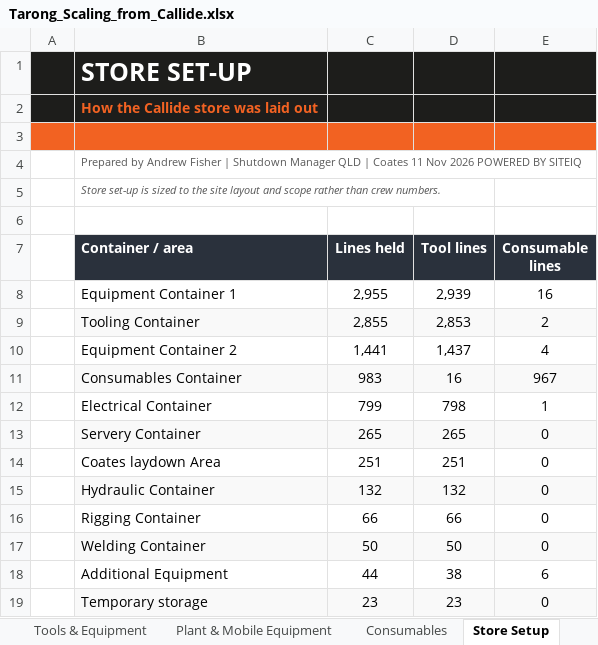
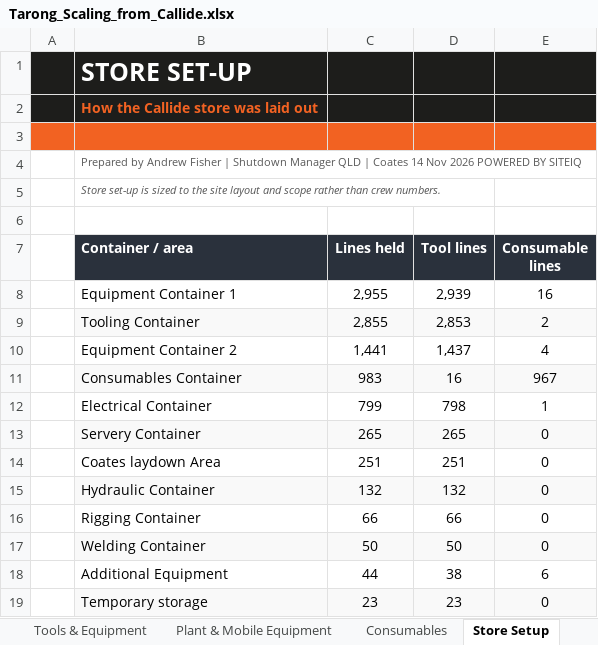
Before and after one commit to tatts29-svg/fish, an Excel workbook: 03_Tarong_Scaling/Tarong_Scaling_from_Callide.xlsx, sheet Store Setup, drawn as a sheet; values as stored, in another font and other column widths than the file's, no borders; the diff names each change by its address in the sheet, - before the commit and + after, or states it on an @@ line.

```diff
--- a/03_Tarong_Scaling/Tarong_Scaling_from_Callide.xlsx (sheet Store Setup)
+++ b/03_Tarong_Scaling/Tarong_Scaling_from_Callide.xlsx (sheet Store Setup)
-B4 (Container / area): …| Coates 11 Nov 2026…
+B4 (Container / area): …| Coates 14 Nov 2026…
```
Also changed, not shown: sheet Overview, sheet Callide Weekly Crew, sheet Plant & Mobile Equipment, sheet Tools & Equipment, sheet Consumables, 1 other file.
